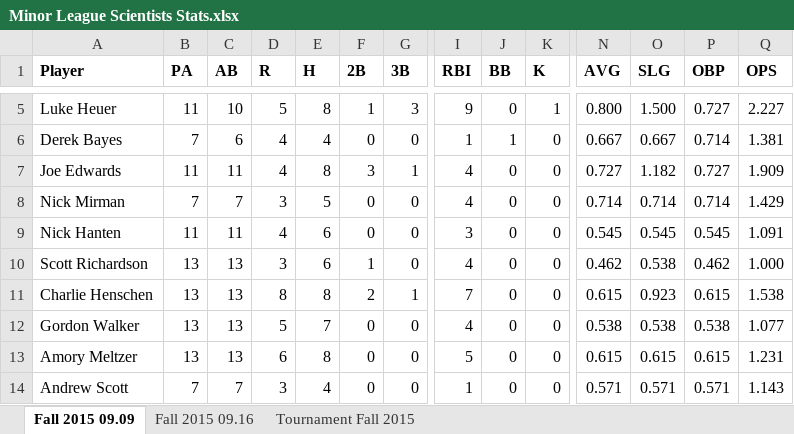
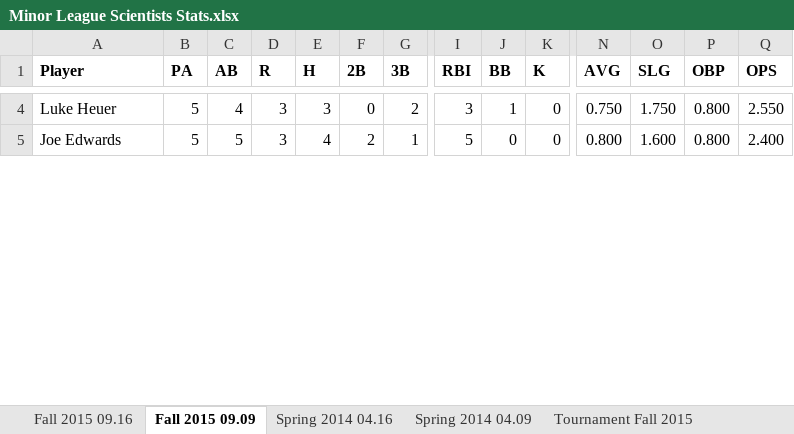
Before and after one commit to Amorymeltzer/mls, an Excel workbook: Minor League Scientists Stats.xlsx, sheet Fall 2015 09.09, drawn as a sheet; only a part is shown, gaps mark what is left out; values as stored, in another font and other column widths than the file's, no borders; removed rows and columns are numbered as before the commit, all else as after; rows hold the shown columns only; the diff covers the shown part only; the diff names each change by its address in the sheet, - before the commit and + after, or states it on an @@ line.

```diff
--- a/Minor League Scientists Stats.xlsx (sheet Fall 2015 09.09)
+++ b/Minor League Scientists Stats.xlsx (sheet Fall 2015 09.09)
+sheet tab: Spring 2014 04.16
+sheet tab: Spring 2014 04.09
@@ sheet tab order changed: Fall 2015 09.16 | Fall 2015 09.09 | Spring 2014 04.16 | Spring 2014 04.09 | Tournament Fall 2015 @@
-B4 (PA): 11
+B4 (PA): 5
-C4 (AB): 10
+C4 (AB): 4
-D4 (R): 5
+D4 (R): 3
-E4 (H): 8
+E4 (H): 3
-F4 (2B): 1
+F4 (2B): 0
-G4 (3B): 3
+G4 (3B): 2
-I4 (RBI): 9
+I4 (RBI): 3
-J4 (BB): 0
+J4 (BB): 1
-K4 (K): 1
+K4 (K): 0
-N4 (AVG): 0.800
+N4 (AVG): 0.750
-O4 (SLG): 1.500
+O4 (SLG): 1.750
-P4 (OBP): 0.727
+P4 (OBP): 0.800
-Q4 (OPS): 2.227
+Q4 (OPS): 2.550
-row 6: Derek Bayes | 7 | 6 | 4 | 4 | 0 | 0 | 1 | 1 | 0 | 0.667 | 0.667 | 0.714 | 1.381
-B5 (PA): 11
+B5 (PA): 5
-C5 (AB): 11
+C5 (AB): 5
-D5 (R): 4
+D5 (R): 3
-E5 (H): 8
+E5 (H): 4
-F5 (2B): 3
+F5 (2B): 2
-I5 (RBI): 4
+I5 (RBI): 5
-N5 (AVG): 0.727
+N5 (AVG): 0.800
-O5 (SLG): 1.182
+O5 (SLG): 1.600
-P5 (OBP): 0.727
+P5 (OBP): 0.800
-Q5 (OPS): 1.909
+Q5 (OPS): 2.400
-row 8: Nick Mirman | 7 | 7 | 3 | 5 | 0 | 0 | 4 | 0 | 0 | 0.714 | 0.714 | 0.714 | 1.429
-row 9: Nick Hanten | 11 | 11 | 4 | 6 | 0 | 0 | 3 | 0 | 0 | 0.545 | 0.545 | 0.545 | 1.091
-row 10: Scott Richardson | 13 | 13 | 3 | 6 | 1 | 0 | 4 | 0 | 0 | 0.462 | 0.538 | 0.462 | 1.000
-row 11: Charlie Henschen | 13 | 13 | 8 | 8 | 2 | 1 | 7 | 0 | 0 | 0.615 | 0.923 | 0.615 | 1.538
-row 12: Gordon Walker | 13 | 13 | 5 | 7 | 0 | 0 | 4 | 0 | 0 | 0.538 | 0.538 | 0.538 | 1.077
-row 13: Amory Meltzer | 13 | 13 | 6 | 8 | 0 | 0 | 5 | 0 | 0 | 0.615 | 0.615 | 0.615 | 1.231
-row 14: Andrew Scott | 7 | 7 | 3 | 4 | 0 | 0 | 1 | 0 | 0 | 0.571 | 0.571 | 0.571 | 1.143
```
Also changed, not shown: 4 removed rows and 40 edited cells elsewhere in this sheet, sheet Fall 2015 09.16, formulas that keep their value.
